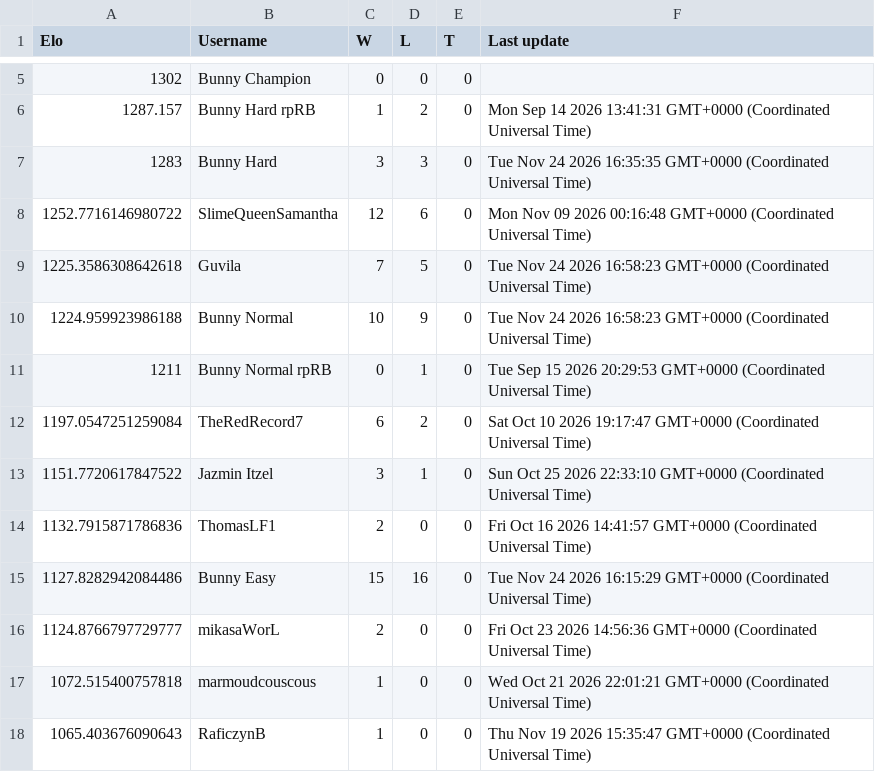
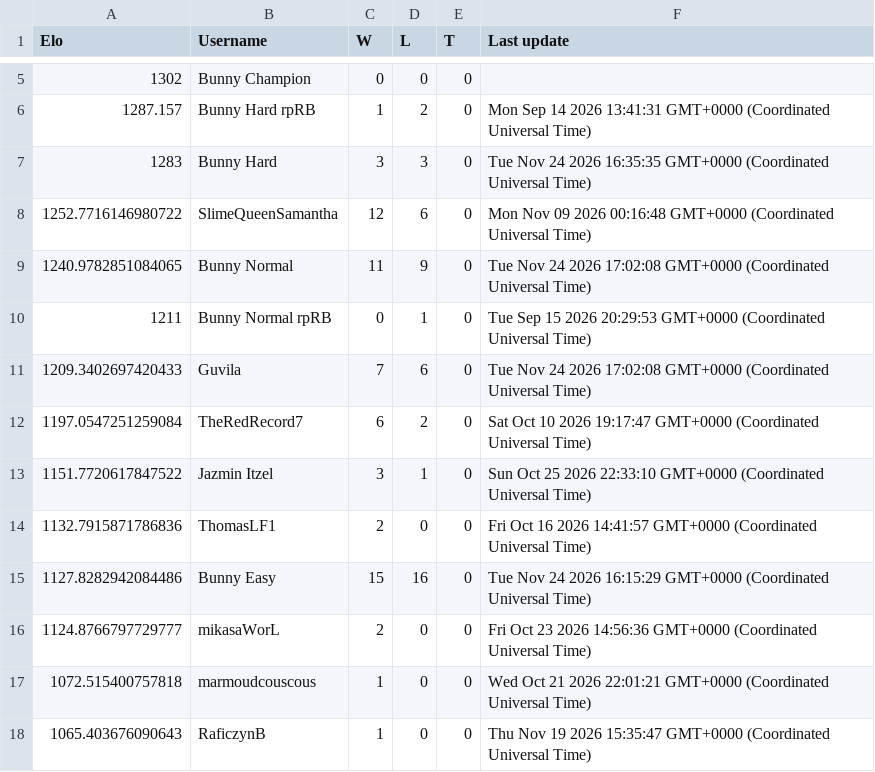
Before and after one commit to Proudkiller0015/velvet-bunny-showdown, a TSV file: data/ladders/gen9rprandombattle.tsv, drawn as a sheet; only a part is shown, gaps mark what is left out.

Commit message:
Ladder: gen9rprandombattle [skip render]

```diff
--- a/data/ladders/gen9rprandombattle.tsv
+++ b/data/ladders/gen9rprandombattle.tsv
@@ -8,5 +8,5 @@ Elo	Username	W	L	T	Last update
 1252.7716146980722	SlimeQueenSamantha	12	6	0	Mon Nov 09 2026 00:16:48 GMT+0000 (Coordinated Universal Time)
-1225.3586308642618	Guvila	7	5	0	Tue Nov 24 2026 16:58:23 GMT+0000 (Coordinated Universal Time)
-1224.959923986188	Bunny Normal	10	9	0	Tue Nov 24 2026 16:58:23 GMT+0000 (Coordinated Universal Time)
+1240.9782851084065	Bunny Normal	11	9	0	Tue Nov 24 2026 17:02:08 GMT+0000 (Coordinated Universal Time)
 1211	Bunny Normal rpRB	0	1	0	Tue Sep 15 2026 20:29:53 GMT+0000 (Coordinated Universal Time)
+1209.3402697420433	Guvila	7	6	0	Tue Nov 24 2026 17:02:08 GMT+0000 (Coordinated Universal Time)
 1197.0547251259084	TheRedRecord7	6	2	0	Sat Oct 10 2026 19:17:47 GMT+0000 (Coordinated Universal Time)
```
